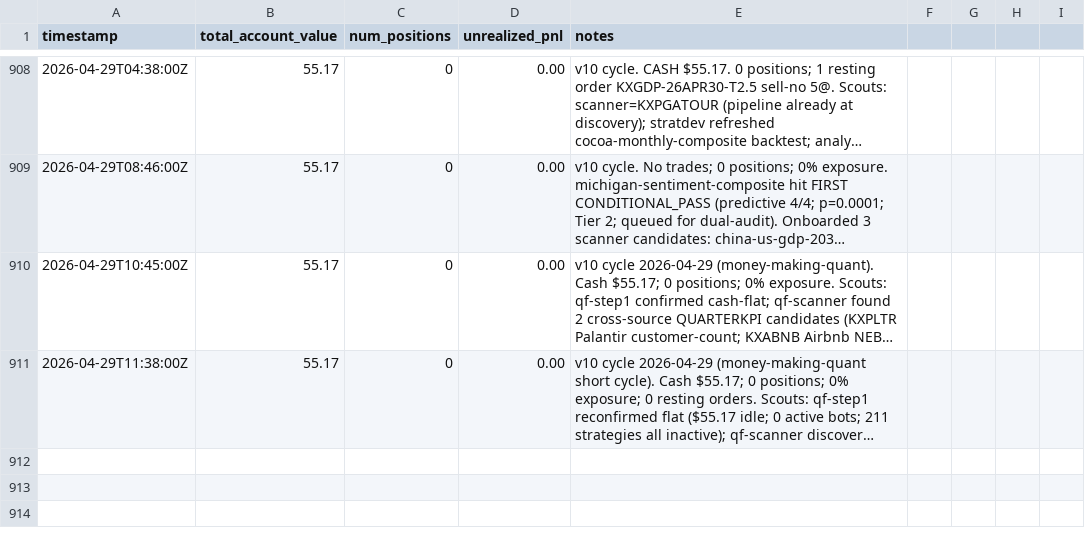
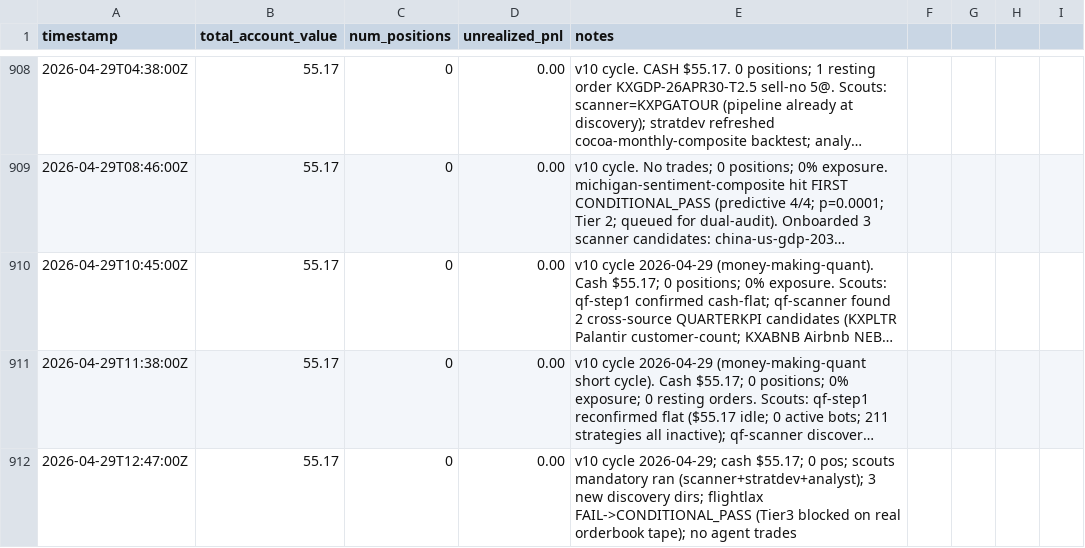
Before and after one commit to lsk567/omar-data, a CSV file: kalshi/quant/portfolio-history.csv, drawn as a sheet; only a part is shown, gaps mark what is left out; long unchanged cells end in …; the diff names each change by its address in the sheet, - before the commit and + after, or states it on an @@ line.

Commit message:
Update quant portfolio data

```diff
--- a/kalshi/quant/portfolio-history.csv
+++ b/kalshi/quant/portfolio-history.csv
+row 912: 2026-04-29T12:47:00Z | 55.17 | 0 | 0.00 | v10 cycle 2026-04-29; cash $55.17; 0 pos; scouts mandatory ran (scanner+stratdev+analyst); 3 new discovery dirs; flightlax FAIL->CONDITIONAL_PASS (Tier3 blocked on real orderbook tape); no agent trades
```
